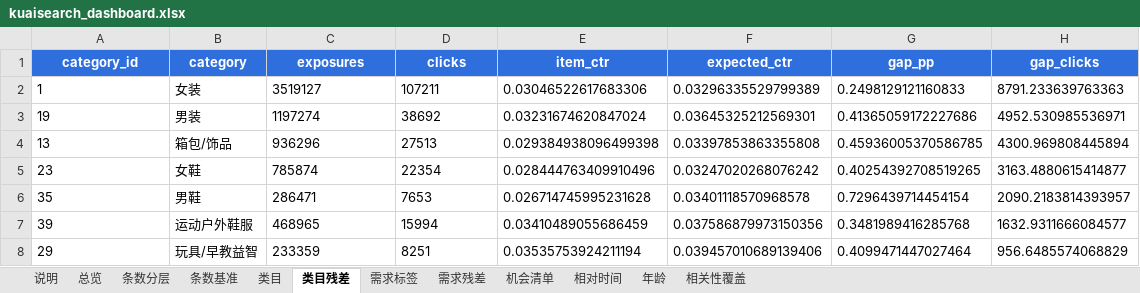
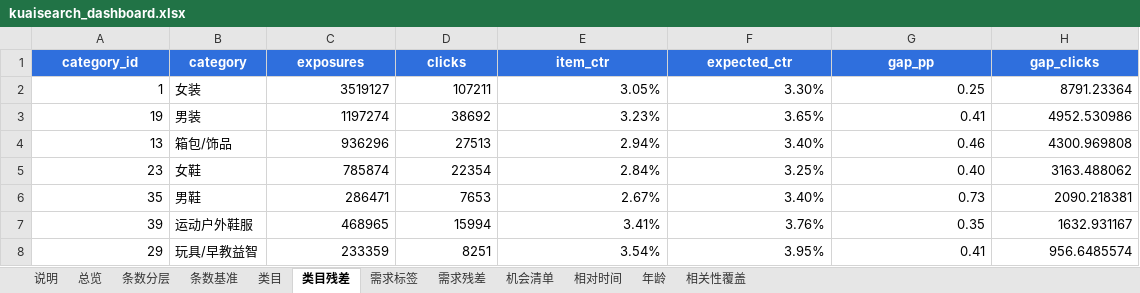
Before and after one commit to wsirui512-ops/kuaisearch-search-ops, an Excel workbook: dashboards/data/kuaisearch_dashboard.xlsx, sheet 类目残差, drawn as a sheet; only a part is shown; values as stored, in another font and other column widths than the file's, no borders; the diff covers the shown part only; the diff names each change by its address in the sheet, - before the commit and + after, or states it on an @@ line.

```diff
--- a/dashboards/data/kuaisearch_dashboard.xlsx (sheet 类目残差)
+++ b/dashboards/data/kuaisearch_dashboard.xlsx (sheet 类目残差)
-A2:A8 alignment: left
+A2:A8 alignment: right
-C2:D8 alignment: left
+C2:D8 alignment: right
-E2 (item_ctr): 0.03046522617683306
+E2 (item_ctr): 3.05%
-F2 (expected_ctr): 0.03296335529799389
+F2 (expected_ctr): 3.30%
-G2 (gap_pp): 0.2498129121160833
+G2 (gap_pp): 0.25
-H2 (gap_clicks): 8791.233639763363
+H2 (gap_clicks): 8791.23364
-E3 (item_ctr): 0.03231674620847024
+E3 (item_ctr): 3.23%
-F3 (expected_ctr): 0.03645325212569301
+F3 (expected_ctr): 3.65%
-G3 (gap_pp): 0.41365059172227686
+G3 (gap_pp): 0.41
-H3 (gap_clicks): 4952.530985536971
+H3 (gap_clicks): 4952.530986
-E4 (item_ctr): 0.029384938096499398
+E4 (item_ctr): 2.94%
-F4 (expected_ctr): 0.03397853863355808
+F4 (expected_ctr): 3.40%
-G4 (gap_pp): 0.45936005370586785
+G4 (gap_pp): 0.46
-H4 (gap_clicks): 4300.969808445894
+H4 (gap_clicks): 4300.969808
-E5 (item_ctr): 0.028444763409910496
+E5 (item_ctr): 2.84%
-F5 (expected_ctr): 0.03247020268076242
+F5 (expected_ctr): 3.25%
-G5 (gap_pp): 0.40254392708519265
+G5 (gap_pp): 0.40
-H5 (gap_clicks): 3163.4880615414877
+H5 (gap_clicks): 3163.488062
-E6 (item_ctr): 0.026714745995231628
+E6 (item_ctr): 2.67%
-F6 (expected_ctr): 0.03401118570968578
+F6 (expected_ctr): 3.40%
-G6 (gap_pp): 0.7296439714454154
+G6 (gap_pp): 0.73
-H6 (gap_clicks): 2090.2183814393957
+H6 (gap_clicks): 2090.218381
-E7 (item_ctr): 0.03410489055686459
+E7 (item_ctr): 3.41%
-F7 (expected_ctr): 0.037586879973150356
+F7 (expected_ctr): 3.76%
-G7 (gap_pp): 0.3481989416285768
+G7 (gap_pp): 0.35
-H7 (gap_clicks): 1632.9311666084577
+H7 (gap_clicks): 1632.931167
-E8 (item_ctr): 0.03535753924211194
+E8 (item_ctr): 3.54%
-F8 (expected_ctr): 0.039457010689139406
+F8 (expected_ctr): 3.95%
-G8 (gap_pp): 0.4099471447027464
+G8 (gap_pp): 0.41
-H8 (gap_clicks): 956.6485574068829
+H8 (gap_clicks): 956.6485574
```
Also changed, not shown: 292 edited cells and cell formats elsewhere in this sheet, sheet 类目, sheet 机会清单, sheet 相对时间, sheet 条数分层, sheet 需求标签, sheet 年龄, 4 more sheets, 2 other files.
